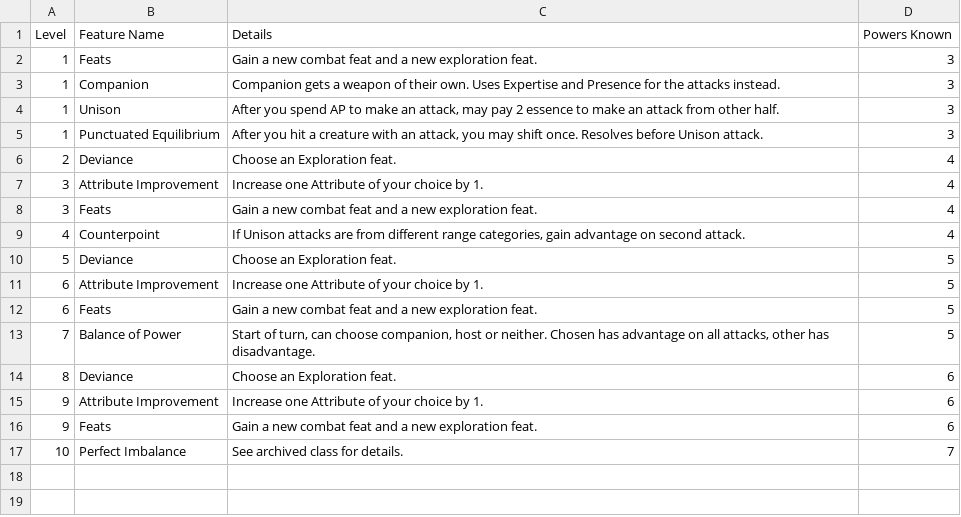
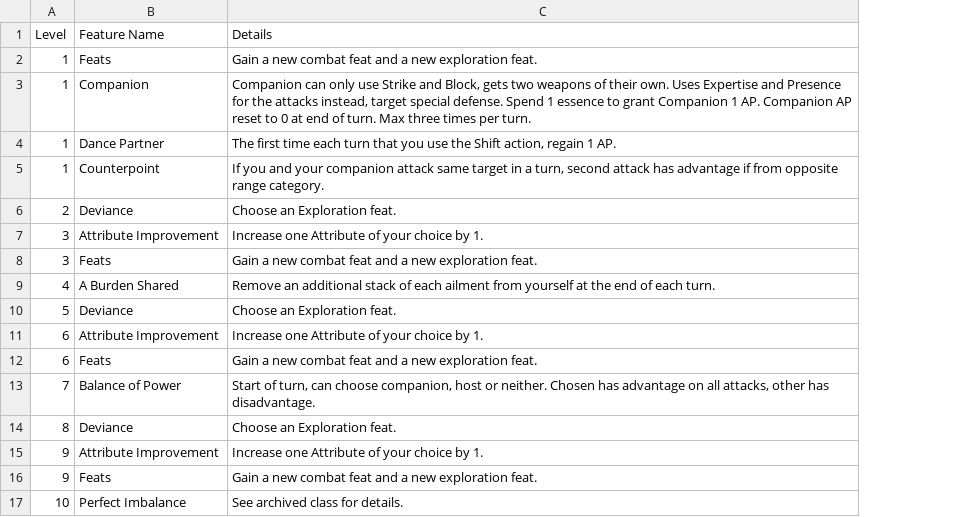
Before and after one commit to Leafwing-Studios/fonts-of-power, a CSV file: docs/src/character-options/classes/touched/features.csv, drawn as a sheet; the diff names each change by its address in the sheet, - before the commit and + after, or states it on an @@ line.

```diff
--- a/docs/src/character-options/classes/touched/features.csv
+++ b/docs/src/character-options/classes/touched/features.csv
-column D (Powers Known), rows 2-17: 3 | 3 | 3 | 3 | 4 | 4 | 4 | 4 | 5 | 5 | 5 | 5 | 6 | 6 | 6 | 7
-C3 (Details): Companion gets a weapon of their own. Uses Expertise and Presence for the attacks instead.
+C3 (Details): Companion can only use Strike and Block, gets two weapons of their own. Uses Expertise and Presence for the attacks instead, target special defense. Spend 1 essence to grant Companion 1 AP. Companion AP reset to 0 at end of turn. Max three times per turn.
-B4 (Feature Name): Unison
+B4 (Feature Name): Dance Partner
-C4 (Details): After you spend AP to make an attack, may pay 2 essence to make an attack from other half.
+C4 (Details): The first time each turn that you use the Shift action, regain 1 AP.
-B5 (Feature Name): Punctuated Equilibrium
+B5 (Feature Name): Counterpoint
-C5 (Details): After you hit a creature with an attack, you may shift once. Resolves before Unison attack.
+C5 (Details): If you and your companion attack same target in a turn, second attack has advantage if from opposite range category.
-B9 (Feature Name): Counterpoint
+B9 (Feature Name): A Burden Shared
-C9 (Details): If Unison attacks are from different range categories, gain advantage on second attack.
+C9 (Details): Remove an additional stack of each ailment from yourself at the end of each turn.
```
Also changed, not shown: docs/src/character-options/feats/offensive-feats.csv, 1 other file.
